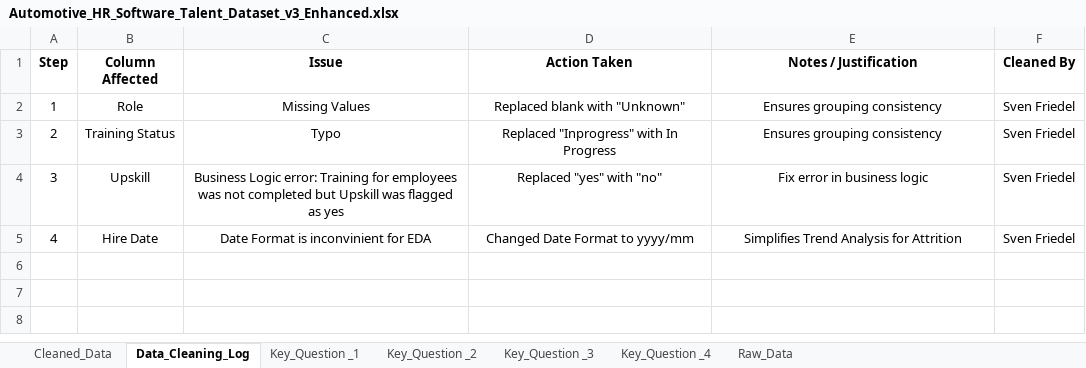
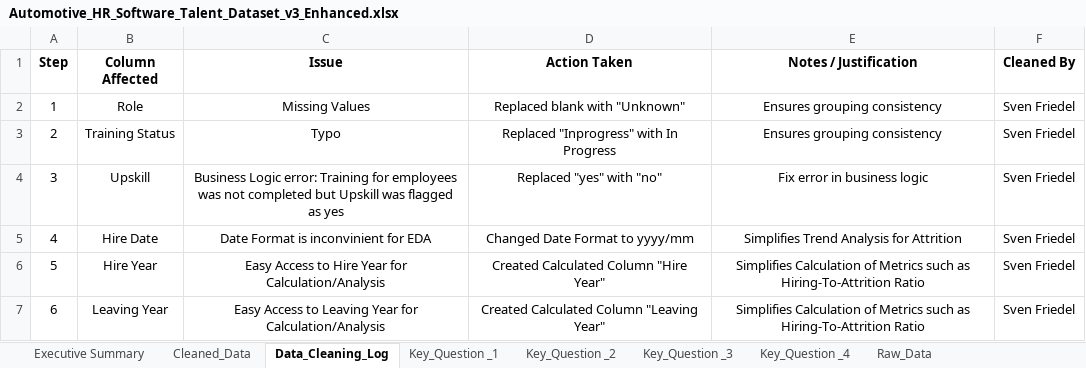
Before and after one commit to sven-friedel/workforce-insights-project, an Excel workbook: Automotive_HR_Software_Talent_Dataset_v3_Enhanced.xlsx, sheet Data_Cleaning_Log, drawn as a sheet; values as stored, in another font and other column widths than the file's, no borders; the diff names each change by its address in the sheet, - before the commit and + after, or states it on an @@ line.

```diff
--- a/Automotive_HR_Software_Talent_Dataset_v3_Enhanced.xlsx (sheet Data_Cleaning_Log)
+++ b/Automotive_HR_Software_Talent_Dataset_v3_Enhanced.xlsx (sheet Data_Cleaning_Log)
+sheet tab: Executive Summary
+row 6: 5 | Hire Year | Easy Access to Hire Year for Calculation/Analysis | Created Calculated Column "Hire Year" | Simplifies Calculation of Metrics such as Hiring-To-Attrition Ratio | Sven Friedel
+row 7: 6 | Leaving Year | Easy Access to Leaving Year for Calculation/Analysis | Created Calculated Column "Leaving Year" | Simplifies Calculation of Metrics such as Hiring-To-Attrition Ratio | Sven Friedel
```
Also changed, not shown: sheet Cleaned_Data, sheet Key_Question _1, sheet Key_Question _2, sheet Key_Question _3, sheet Key_Question _4, formulas that keep their value, hidden cells, charts or pictures, 1 other file.
